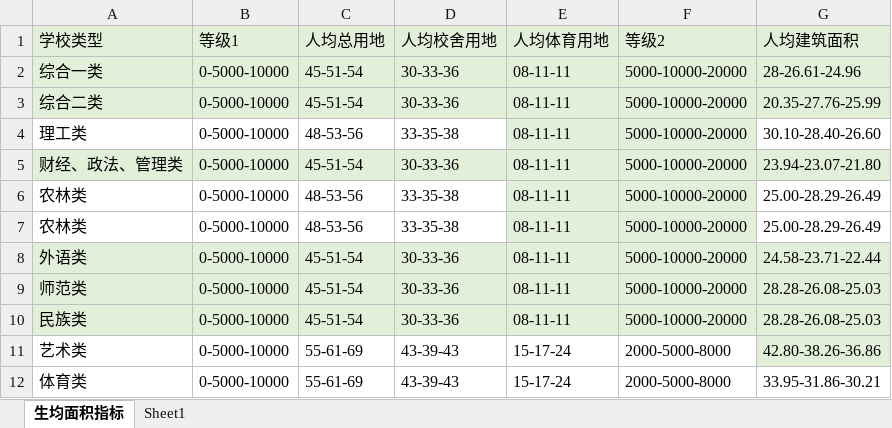
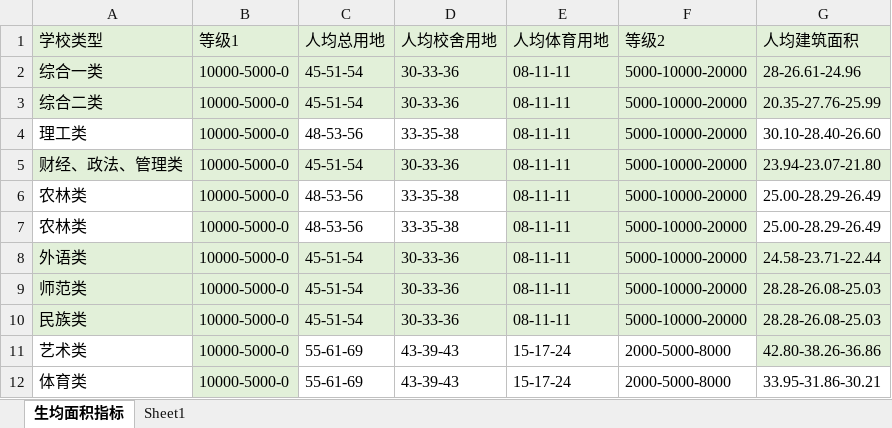
Before and after one commit to CissyWang/IndexCalculator, an Excel workbook: learningMVVM/WpfApp1/Resources/IndexChart-university.xlsx, sheet 生均面积指标, drawn as a sheet; values as stored, in another font and other column widths than the file's, no borders; the diff names each change by its address in the sheet, - before the commit and + after, or states it on an @@ line.

```diff
--- a/learningMVVM/WpfApp1/Resources/IndexChart-university.xlsx (sheet 生均面积指标)
+++ b/learningMVVM/WpfApp1/Resources/IndexChart-university.xlsx (sheet 生均面积指标)
-B2:B12 (等级1): 0-5000-10000
+B2:B12 (等级1): 10000-5000-0
-B4 fill: none
+B4 fill: #E2F0D9
-B6:B7 fill: none
+B6:B7 fill: #E2F0D9
-B11:B12 fill: none
+B11:B12 fill: #E2F0D9
```
Also changed, not shown: learningMVVM/WpfApp1/Resources/BuildingList.xlsx, learningMVVM/WpfApp1/bin/Debug/Resources/BuildingList.xlsx, 36 other files.
